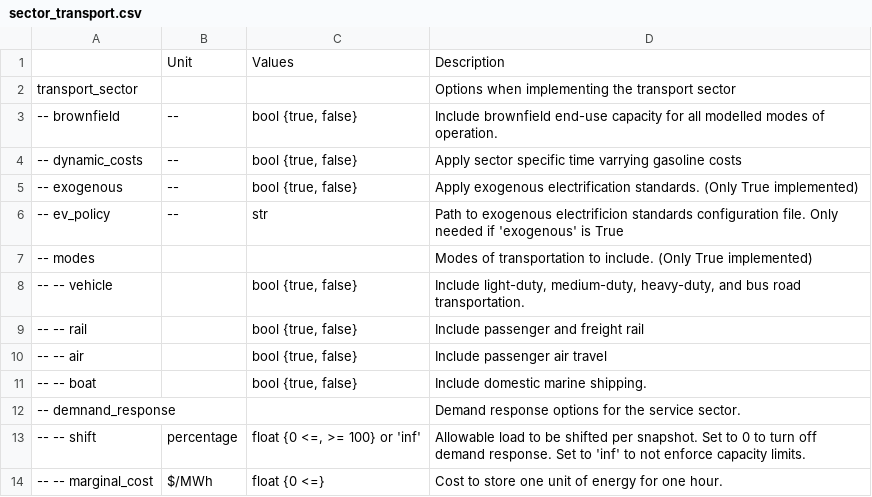
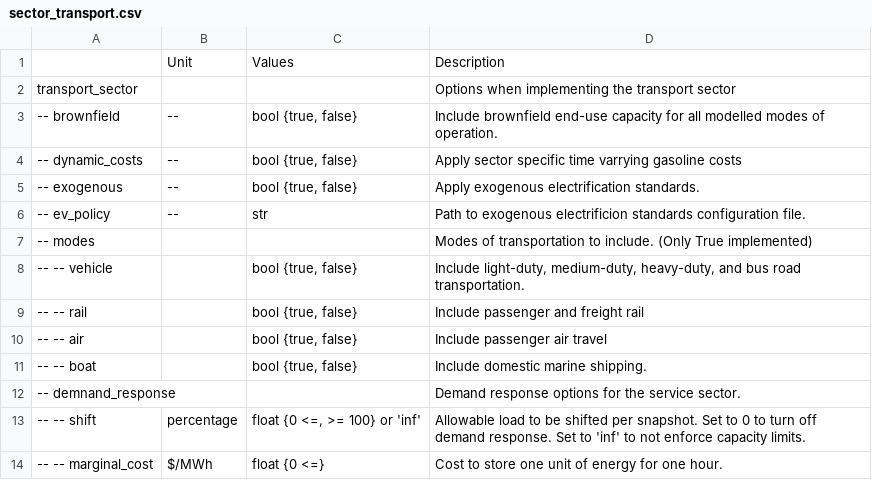
Before and after one commit to PyPSA/pypsa-usa, a CSV file: docs/source/configtables/sector_transport.csv, drawn as a sheet.

```diff
--- a/docs/source/configtables/sector_transport.csv
+++ b/docs/source/configtables/sector_transport.csv
@@ -4,4 +4,4 @@ transport_sector ,,,Options when implementing the transport sector
 -- dynamic_costs,--,"bool {true, false}",Apply sector specific time varrying gasoline costs
--- exogenous,--,"bool {true, false}",Apply exogenous electrification standards. (Only True implemented)
--- ev_policy,--,str,Path to exogenous electrificion standards configuration file. Only needed if 'exogenous' is True
+-- exogenous,--,"bool {true, false}",Apply exogenous electrification standards.
+-- ev_policy,--,str,Path to exogenous electrificion standards configuration file.
 -- modes,,,Modes of transportation to include. (Only True implemented)
```
Also changed, not shown: workflow/repo_data/config/policy_constraints/ev_policy.csv, 2 other files.
